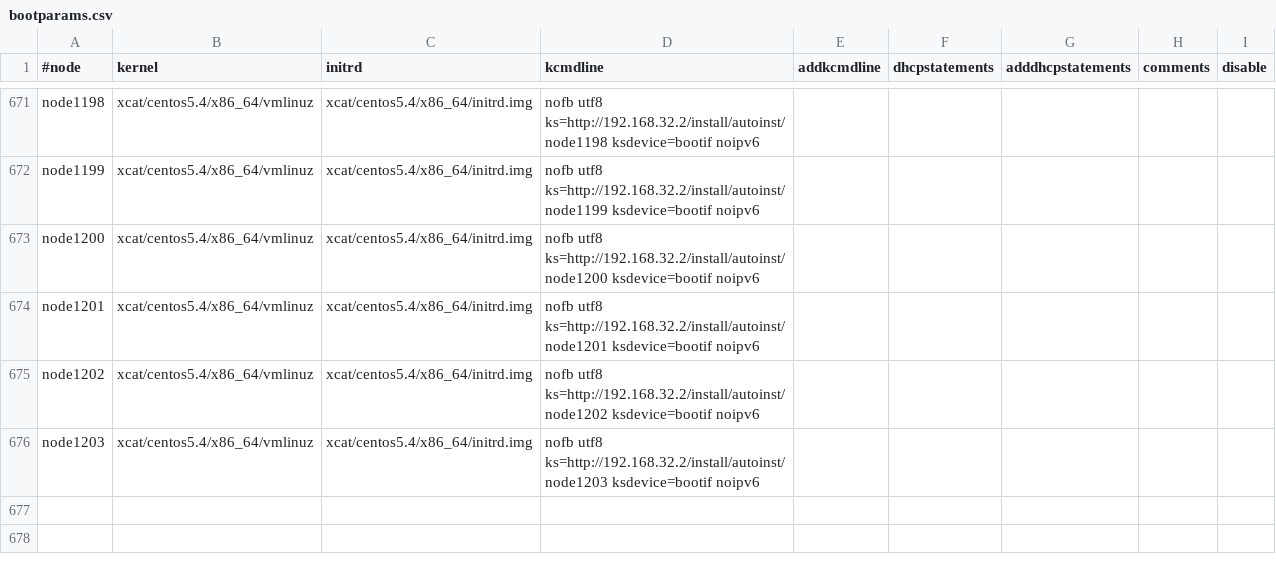
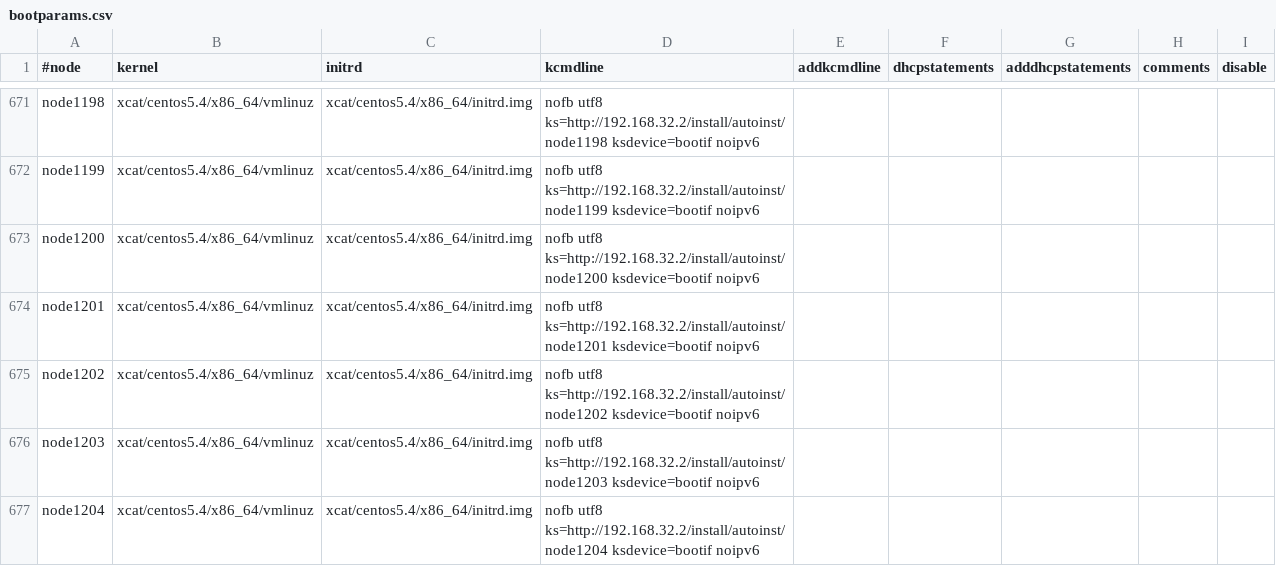
Before and after one commit to broadinstitute/APSGhistory, a CSV file: xcat2/tables/bootparams.csv, drawn as a sheet; only a part is shown, gaps mark what is left out.

Commit message:
Added node1205
git-svn-id: https://subversion01.broadinstitute.org/APSG@1515 95e82132-2061-11dd-9cc4-33af95911ecc

```diff
--- a/xcat2/tables/bootparams.csv
+++ b/xcat2/tables/bootparams.csv
@@ -676 +676,2 @@
 "node1203","xcat/centos5.4/x86_64/vmlinuz","xcat/centos5.4/x86_64/initrd.img","nofb utf8 ks=http://192.168.32.2/install/autoinst/node1203 ksdevice=bootif noipv6",,,,,
+"node1204","xcat/centos5.4/x86_64/vmlinuz","xcat/centos5.4/x86_64/initrd.img","nofb utf8 ks=http://192.168.32.2/install/autoinst/node1204 ksdevice=bootif noipv6",,,,,
```
Also changed, not shown: xcat2/tables/chain.csv, xcat2/tables/hosts.csv, 3 other files.
